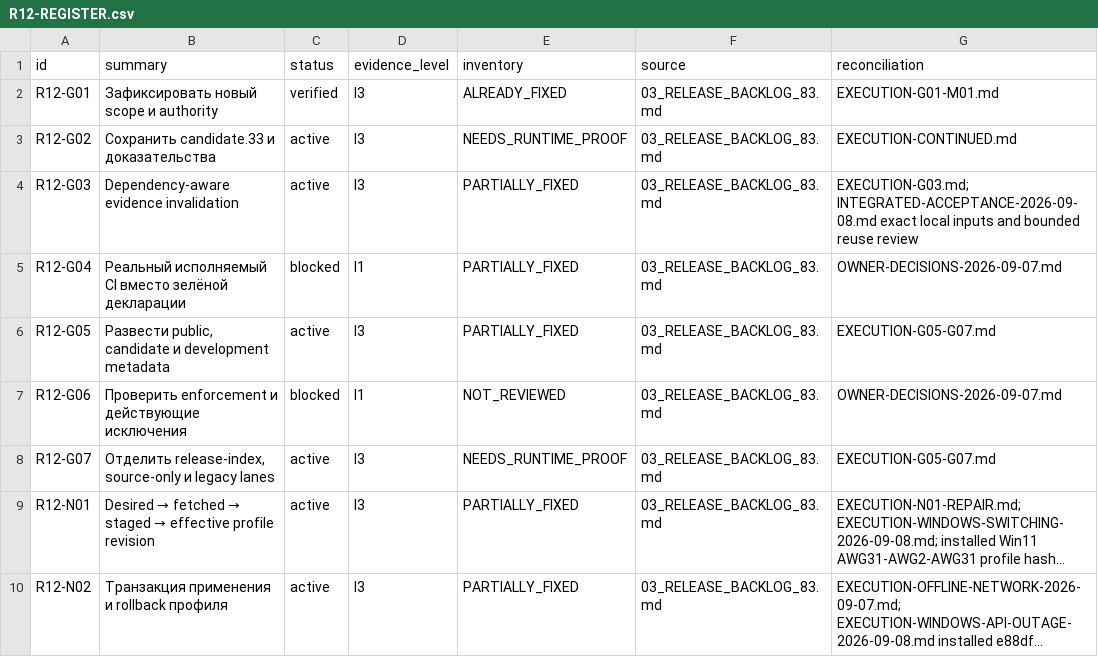
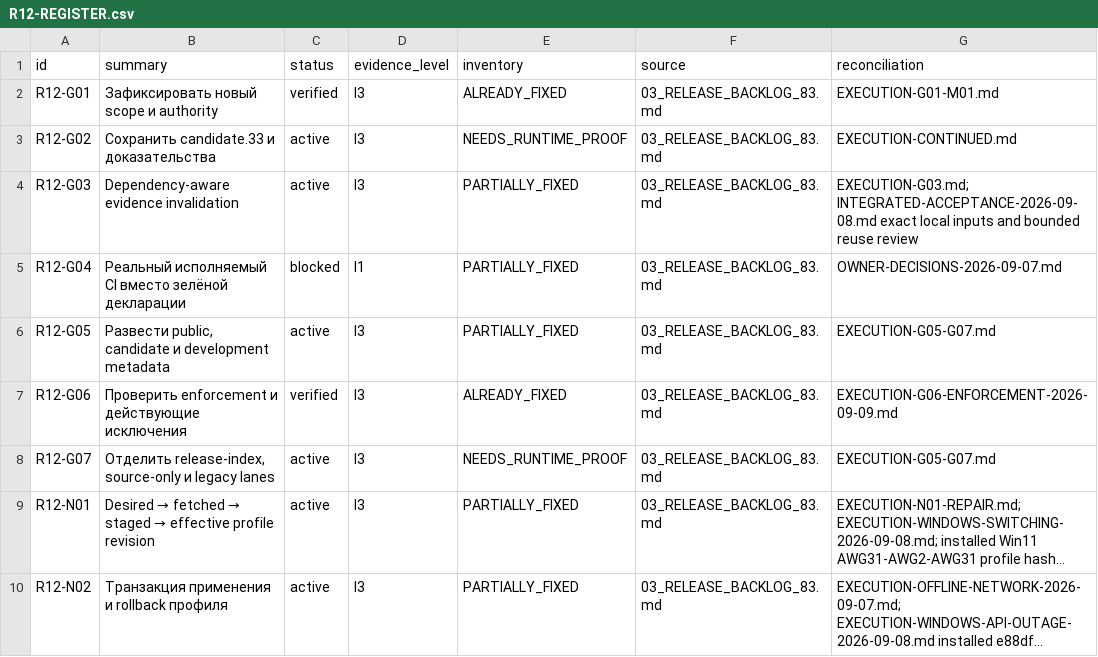
Before and after one commit to Kiwunaka/portal, a CSV file: docs/developer/work-orders/2026-09-05--consolidated-release-and-post12/R12-REGISTER.csv, drawn as a sheet; only a part is shown; long unchanged cells end in ….

Commit message:
docs(release): close G06 with live three-repository branch protection

```diff
--- a/docs/developer/work-orders/2026-09-05--consolidated-release-and-post12/R12-REGISTER.csv
+++ b/docs/developer/work-orders/2026-09-05--consolidated-release-and-post12/R12-REGISTER.csv
@@ -6,3 +6,3 @@ R12-G04,Реальный исполняемый CI вместо зелёной
 R12-G05,"Развести public, candidate и development metadata",active,I3,PARTIALLY_FIXED,03_RELEASE_BACKLOG_83.md,EXECUTION-G05-G07.md
-R12-G06,Проверить enforcement и действующие исключения,blocked,I1,NOT_REVIEWED,03_RELEASE_BACKLOG_83.md,OWNER-DECISIONS-2026-09-07.md
+R12-G06,Проверить enforcement и действующие исключения,verified,I3,ALREADY_FIXED,03_RELEASE_BACKLOG_83.md,EXECUTION-G06-ENFORCEMENT-2026-09-09.md
 R12-G07,"Отделить release-index, source-only и legacy lanes",active,I3,NEEDS_RUNTIME_PROOF,03_RELEASE_BACKLOG_83.md,EXECUTION-G05-G07.md
```
Also changed, not shown: 24 other files.
